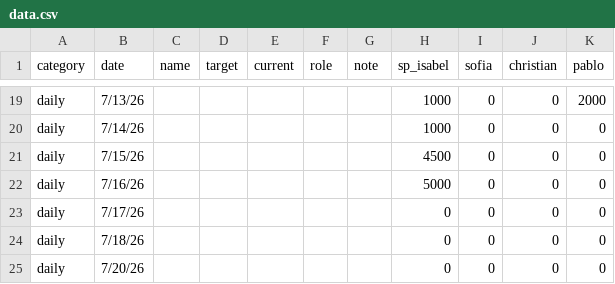
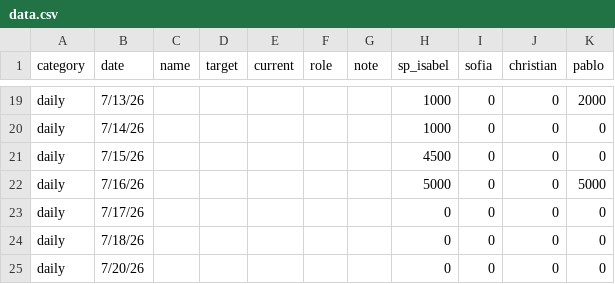
Before and after one commit to SPLO-Bala/bu-target-dashboard, a CSV file: data.csv, drawn as a sheet; only a part is shown, gaps mark what is left out.

Commit message:
Update data.csv

```diff
--- a/data.csv
+++ b/data.csv
@@ -21,3 +21,3 @@ daily,7/14/26,,,,,,1000,0,0,0
 daily,7/15/26,,,,,,4500,0,0,0
-daily,7/16/26,,,,,,5000,0,0,0
+daily,7/16/26,,,,,,5000,0,0,5000
 daily,7/17/26,,,,,,0,0,0,0
```
